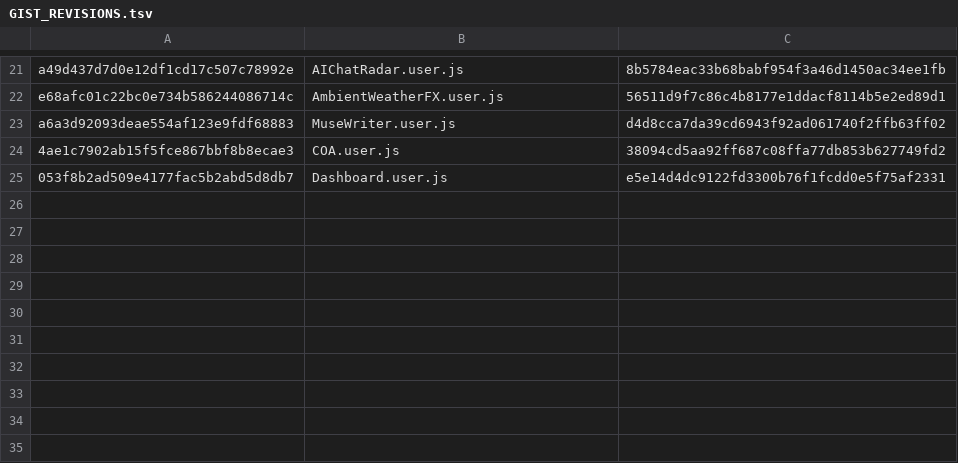
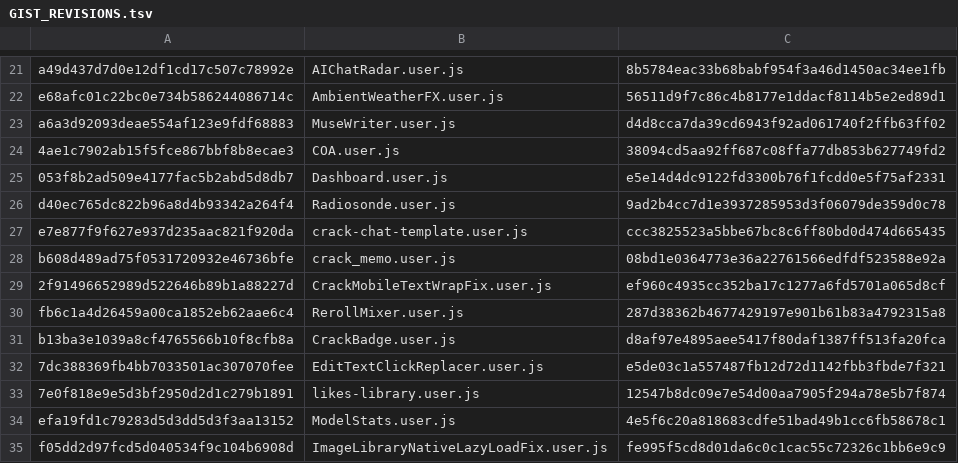
Before and after one commit to chyoyam-alt/userscripts-shared, a TSV file: scripts/GIST_REVISIONS.tsv, drawn as a sheet; only a part is shown, gaps mark what is left out.

```diff
--- a/scripts/GIST_REVISIONS.tsv
+++ b/scripts/GIST_REVISIONS.tsv
@@ -25 +25,11 @@ a6a3d92093deae554af123e9fdf68883	MuseWriter.user.js	d4d8cca7da39cd6943f92ad06174
 053f8b2ad509e4177fac5b2abd5d8db7	Dashboard.user.js	e5e14d4dc9122fd3300b76f1fcdd0e5f75af2331
+d40ec765dc822b96a8d4b93342a264f4	Radiosonde.user.js	9ad2b4cc7d1e3937285953d3f06079de359d0c78
+e7e877f9f627e937d235aac821f920da	crack-chat-template.user.js	ccc3825523a5bbe67bc8c6ff80bd0d474d665435
+b608d489ad75f0531720932e46736bfe	crack_memo.user.js	08bd1e0364773e36a22761566edfdf523588e92a
+2f91496652989d522646b89b1a88227d	CrackMobileTextWrapFix.user.js	ef960c4935cc352ba17c1277a6fd5701a065d8cf
+fb6c1a4d26459a00ca1852eb62aae6c4	RerollMixer.user.js	287d38362b4677429197e901b61b83a4792315a8
+b13ba3e1039a8cf4765566b10f8cfb8a	CrackBadge.user.js	d8af97e4895aee5417f80daf1387ff513fa20fca
+7dc388369fb4bb7033501ac307070fee	EditTextClickReplacer.user.js	e5de03c1a557487fb12d72d1142fbb3fbde7f321
+7e0f818e9e5d3bf2950d2d1c279b1891	likes-library.user.js	12547b8dc09e7e54d00aa7905f294a78e5b7f874
+efa19fd1c79283d5d3dd5d3f3aa13152	ModelStats.user.js	4e5f6c20a818683cdfe51bad49b1cc6fb58678c1
+f05dd2d97fcd5d040534f9c104b6908d	ImageLibraryNativeLazyLoadFix.user.js	fe995f5cd8d01da6c0c1cac55c72326c1bb6e9c9
```
Also changed, not shown: scripts/GISTS.tsv, 11 other files.
